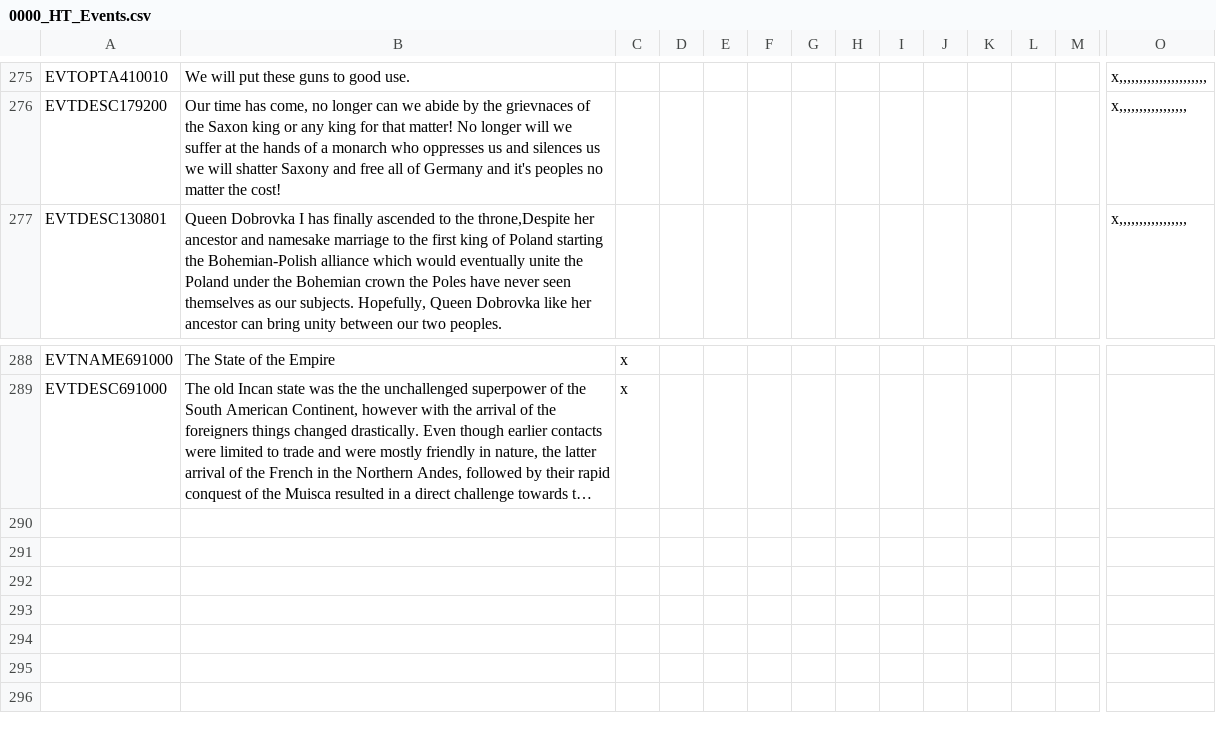
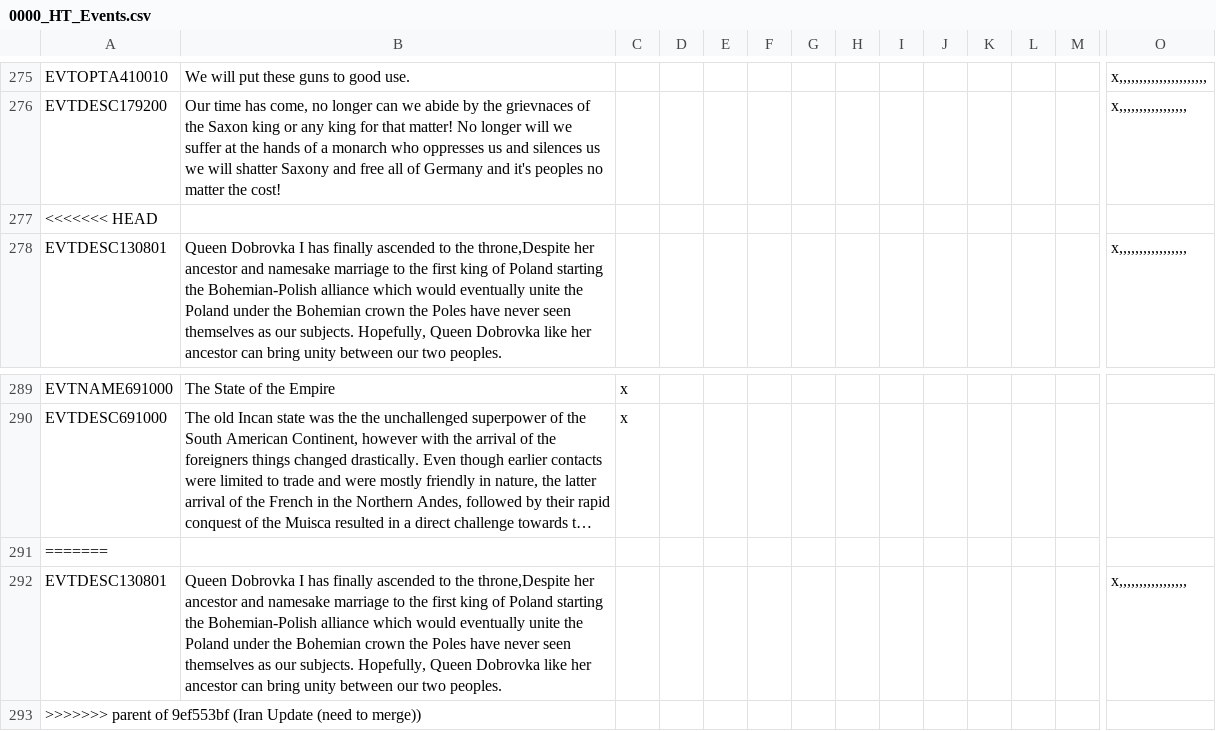
Before and after one commit to FeelsAtlasMan/Harald-s-Triumph-old-, a CSV file: [WIP]/[WIP]/localisation/0000_HT_Events.csv, drawn as a sheet; only a part is shown, gaps mark what is left out; long unchanged cells end in …; rows hold the shown columns only; the diff names each change by its address in the sheet, - before the commit and + after, or states it on an @@ line.

```diff
--- a/[WIP]/[WIP]/localisation/0000_HT_Events.csv
+++ b/[WIP]/[WIP]/localisation/0000_HT_Events.csv
+row 277: <<<<<<< HEAD
+row 291: =======
+row 292: EVTDESC130801 | Queen Dobrovka I has finally ascended to the throne,Despite her ancestor and namesake marriage to the first king of Poland starting the Bohemian-Polish alliance which would eventually unite the Poland under the Bohemian crown the Poles have never seen themselves as our subjects. Hopefully, Queen Dobrovka like her ancestor can bring unity between our two peoples. |  |  |  |  |  |  |  |  |  |  |  | x,,,,,,,,,,,,,,,,,
+row 293: >>>>>>> parent of 9ef553bf (Iran Update (need to merge))
```
Also changed, not shown: [WIP]/[WIP]/localisation/0000_HT_events.csv.
